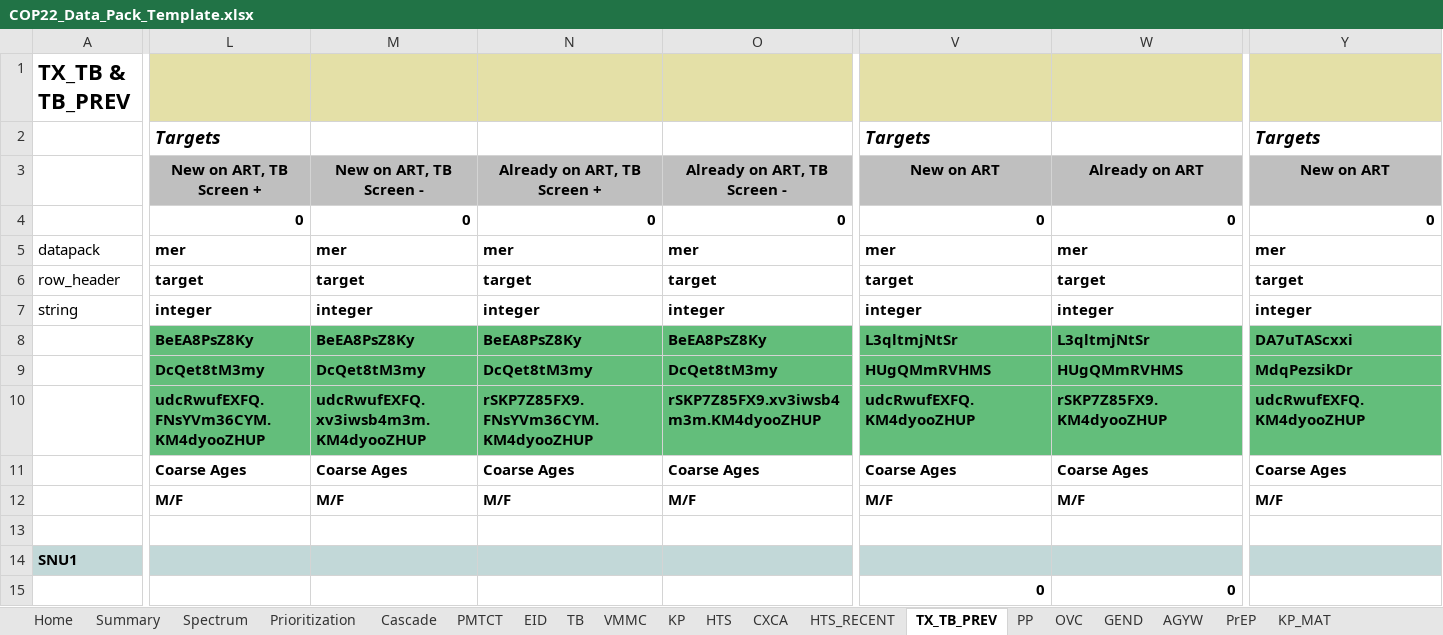
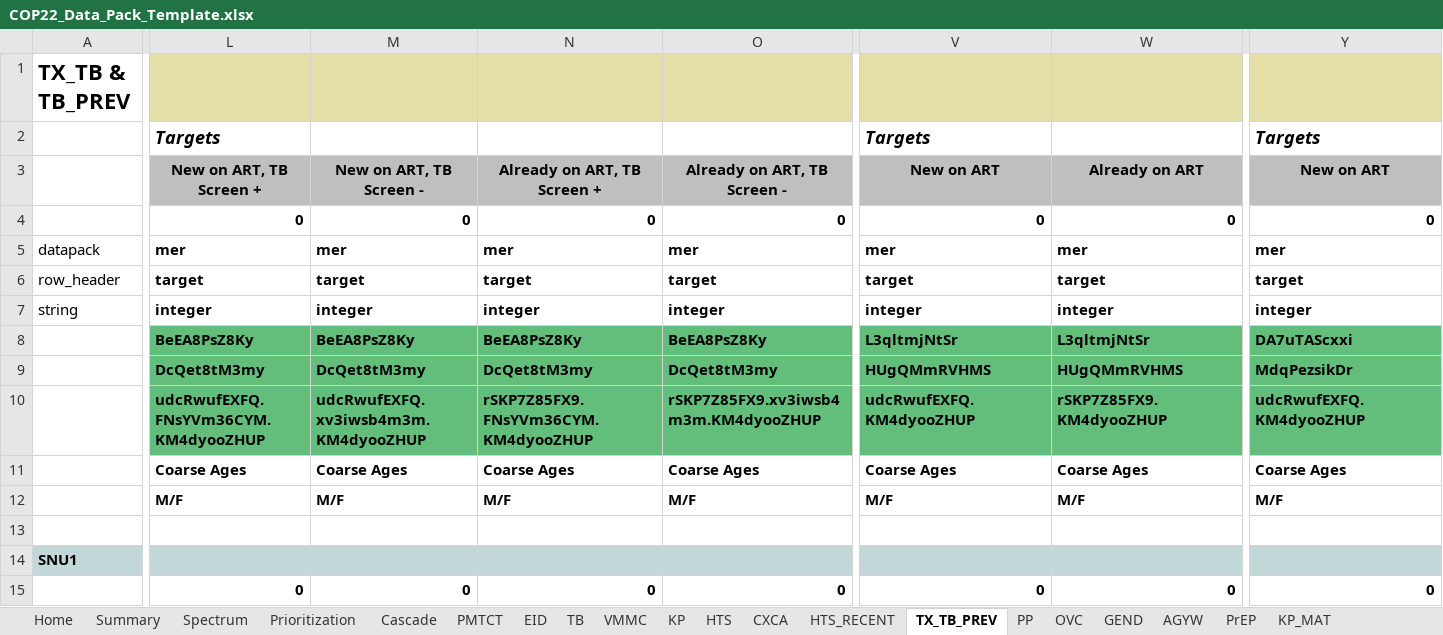
Before and after one commit to pepfar-datim/datapackr, an Excel workbook: inst/extdata/COP22_Data_Pack_Template.xlsx, sheet TX_TB_PREV, drawn as a sheet; only a part is shown, gaps mark what is left out; values as stored, in another font and other column widths than the file's, no borders; conditional formats not drawn; removed rows and columns are numbered as before the commit, all else as after; rows hold the shown columns only; the diff covers the shown part only; the diff names each change by its address in the sheet, - before the commit and + after, or states it on an @@ line.

```diff
--- a/inst/extdata/COP22_Data_Pack_Template.xlsx (sheet TX_TB_PREV)
+++ b/inst/extdata/COP22_Data_Pack_Template.xlsx (sheet TX_TB_PREV)
-L14:O14 bold: off
+L14:O14 bold: on
-V14:W14 bold: off
+V14:W14 bold: on
-Y14 bold: off
+Y14 bold: on
-row 15:  |  |  |  |  | 0 | 0
+row 15:  | 0 | 0 | 0 | 0 | 0 | 0 | 0
```
Also changed, not shown: cell formats elsewhere in this sheet, sheet KP Validation, sheet AGYW, sheet HTS_RECENT, sheet OVC, formulas that keep their value.
